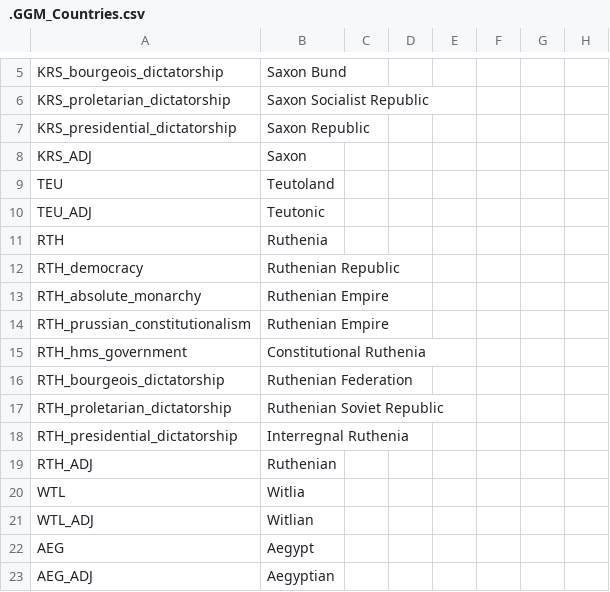
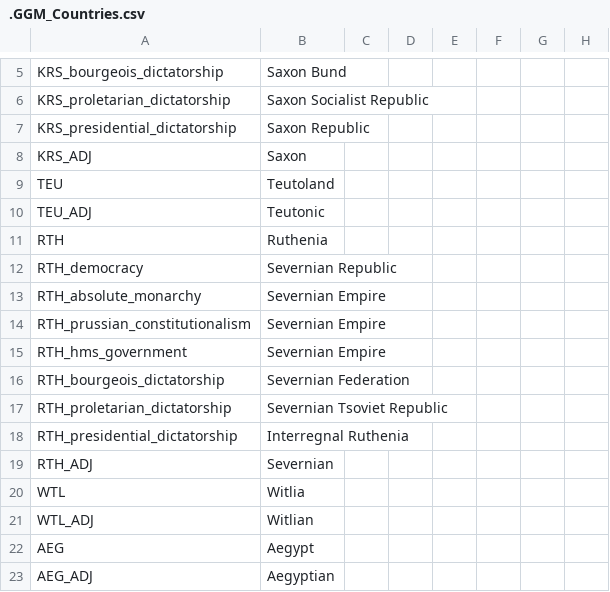
Before and after one commit to The-Question-Asker/MAW2, a CSV file: GGM/localisation/.GGM_Countries.csv, drawn as a sheet; only a part is shown, gaps mark what is left out; the diff names each change by its address in the sheet, - before the commit and + after, or states it on an @@ line.

```diff
--- a/GGM/localisation/.GGM_Countries.csv
+++ b/GGM/localisation/.GGM_Countries.csv
-B12: Ruthenian Republic
+B12: Severnian Republic
-B13:B14: Ruthenian Empire
+B13:B14: Severnian Empire
-B15: Constitutional Ruthenia
+B15: Severnian Empire
-B16: Ruthenian Federation
+B16: Severnian Federation
-B17: Ruthenian Soviet Republic
+B17: Severnian Tsoviet Republic
-B19: Ruthenian
+B19: Severnian
```
Also changed, not shown: GGM/localisation/.GGM_Misc.csv, 46 other files.
